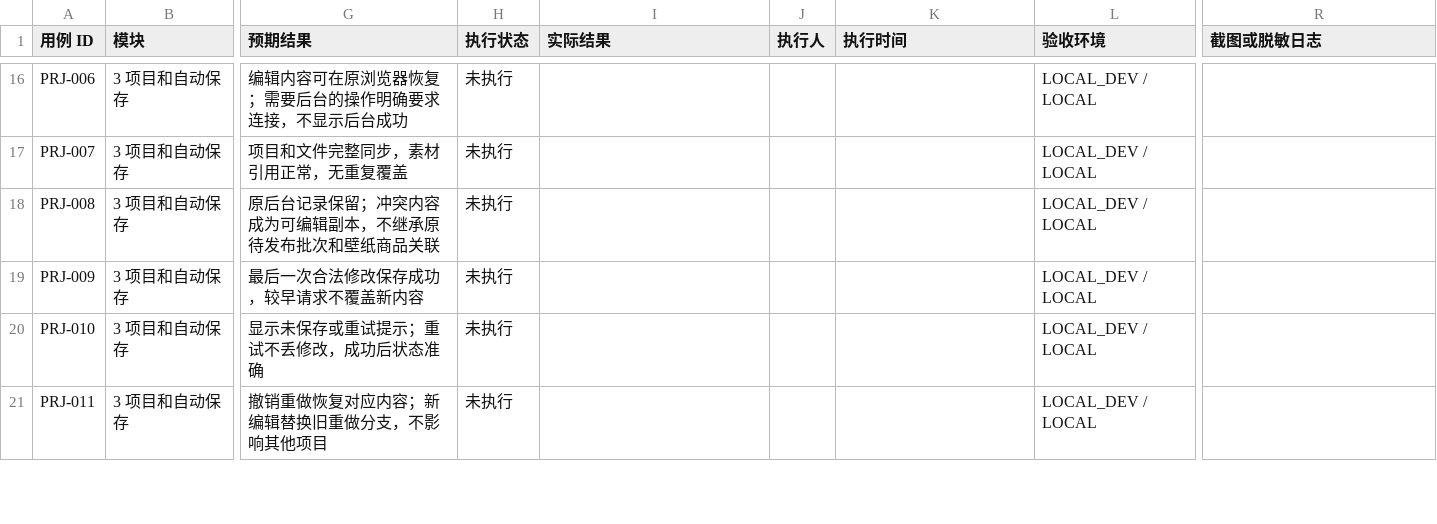
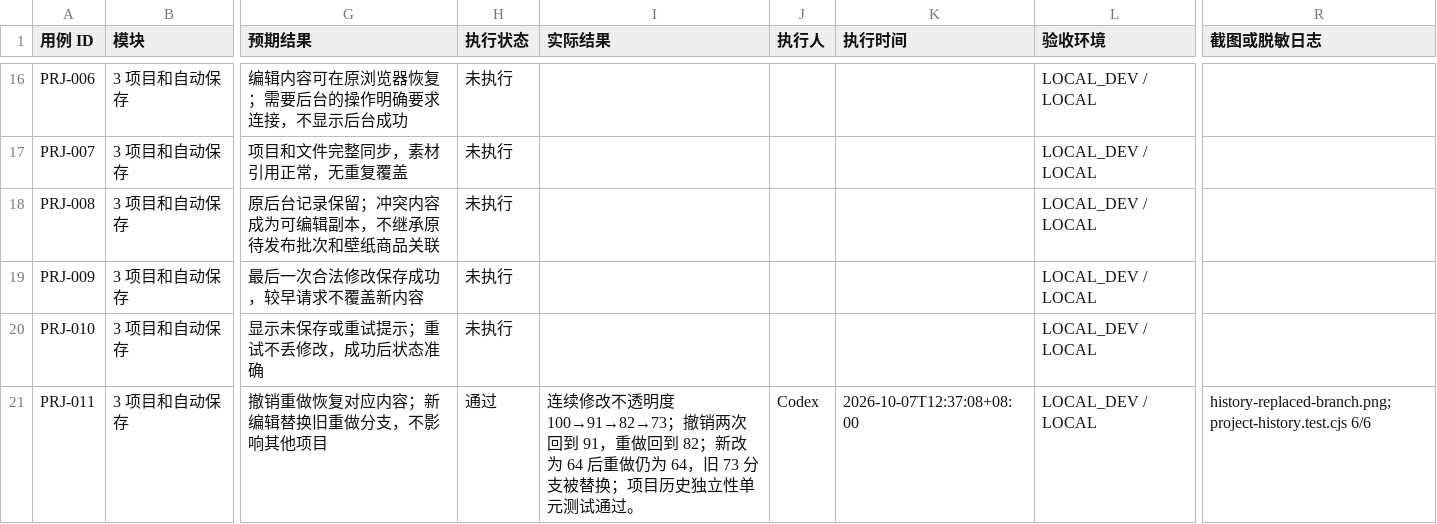
Before and after one commit to Jerry1254/wallpapersapp, a CSV file: docs/creator-studio/创作台测试执行记录.csv, drawn as a sheet; only a part is shown, gaps mark what is left out; the diff covers the shown part only; the diff names each change by its address in the sheet, - before the commit and + after, or states it on an @@ line.

Commit message:
test: verify backup isolation and timeline history workflows

```diff
--- a/docs/creator-studio/创作台测试执行记录.csv
+++ b/docs/creator-studio/创作台测试执行记录.csv
-H21 (执行状态): 未执行
+H21 (执行状态): 通过
-I21 (实际结果): (empty)
+I21 (实际结果): 连续修改不透明度 100→91→82→73；撤销两次回到 91，重做回到 82；新改为 64 后重做仍为 64，旧 73 分支被替换；项目历史独立性单元测试通过。
-J21 (执行人): (empty)
+J21 (执行人): Codex
-K21 (执行时间): (empty)
+K21 (执行时间): 2026-10-07T12:37:08+08:00
-R21 (截图或脱敏日志): (empty)
+R21 (截图或脱敏日志): history-replaced-branch.png; project-history.test.cjs 6/6
```
Also changed, not shown: 27 edited cells elsewhere in this file.
